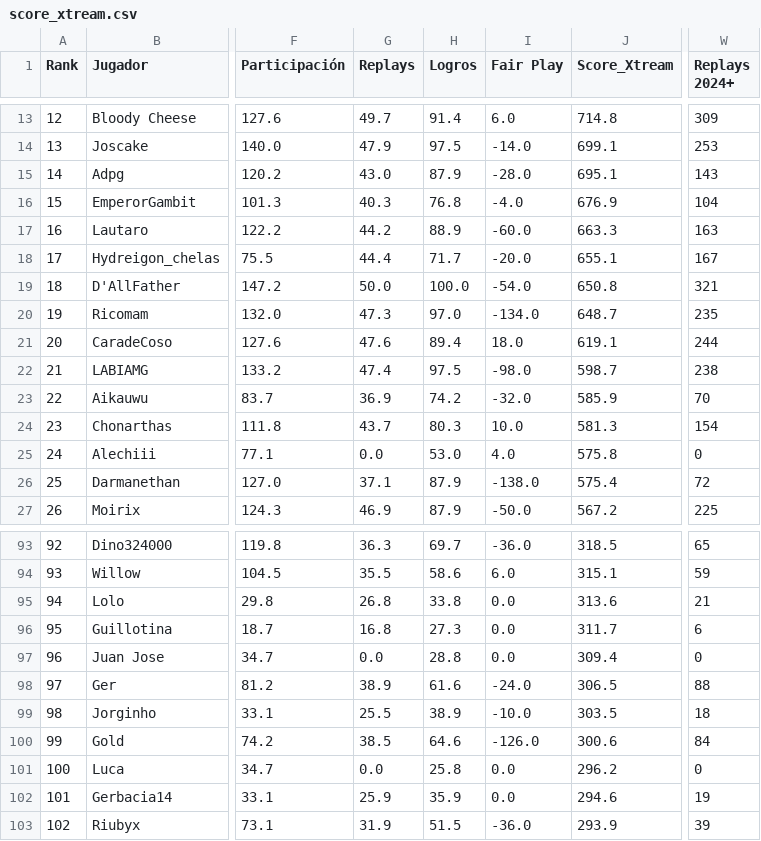
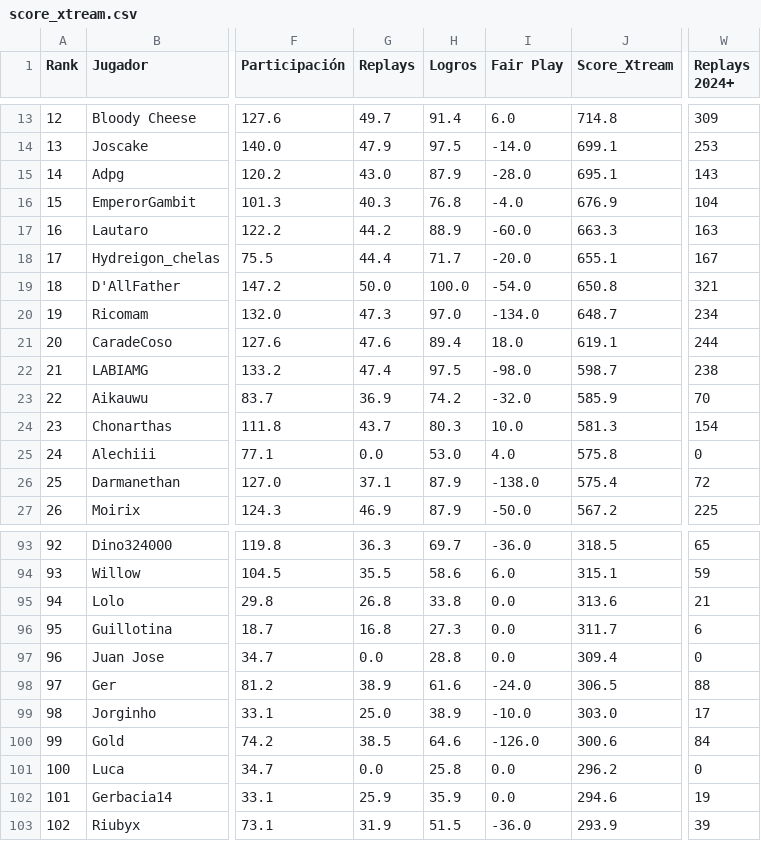
Before and after one commit to carlosacp526/dashboard-torneos-pokemon, a CSV file: data/score_xtream.csv, drawn as a sheet; only a part is shown, gaps mark what is left out; the diff names each change by its address in the sheet, - before the commit and + after, or states it on an @@ line.

Commit message:
Actualiza datos precalculados (logros, Score_Xtream, scouting y rankings Monotype I)

```diff
--- a/data/score_xtream.csv
+++ b/data/score_xtream.csv
-W20 (Replays 2024+): 235
+W20 (Replays 2024+): 234
-G99 (Replays): 25.5
+G99 (Replays): 25.0
-J99 (Score_Xtream): 303.5
+J99 (Score_Xtream): 303.0
-W99 (Replays 2024+): 18
+W99 (Replays 2024+): 17
```
Also changed, not shown: 3 other files.
